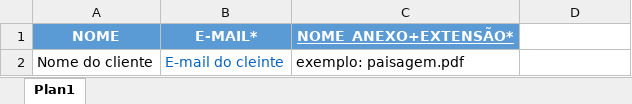
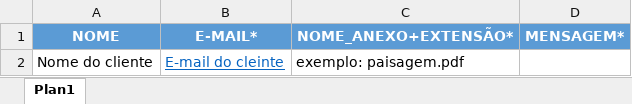
Before and after one commit to RafaelPastor/Ferramenta-de-envio-de-e-mail-com-anexo, an Excel workbook: Envio.xlsx, sheet Plan1, drawn as a sheet; values as stored, in another font and other column widths than the file's, no borders; the diff names each change by its address in the sheet, - before the commit and + after, or states it on an @@ line.

Commit message:
Incluido campo mensagem

```diff
--- a/Envio.xlsx (sheet Plan1)
+++ b/Envio.xlsx (sheet Plan1)
-C1 underline: on
+C1 underline: off
-D1: (empty)
+D1: MENSAGEM*
-D1 fill: none
+D1 fill: #5B9BD5
-B2 underline: off
+B2 underline: on
```
